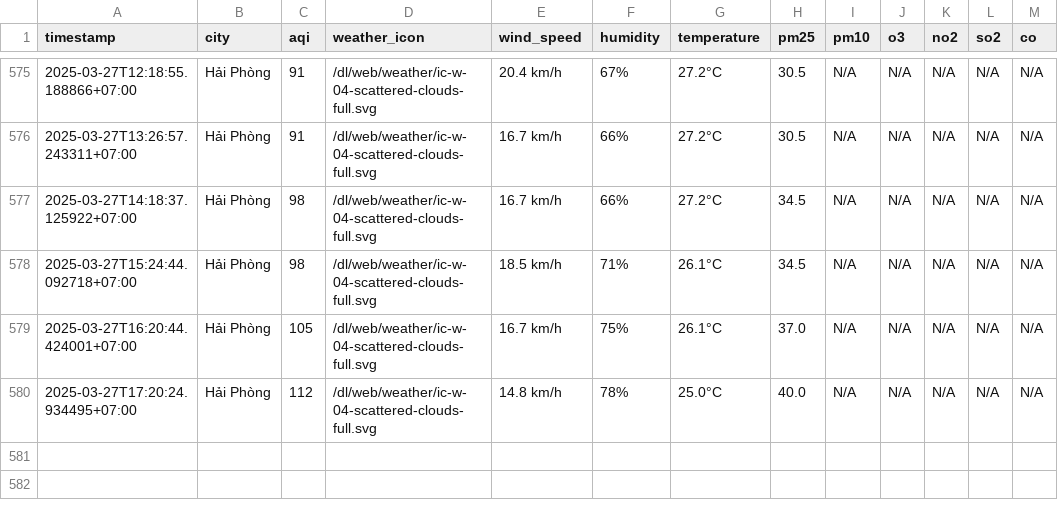
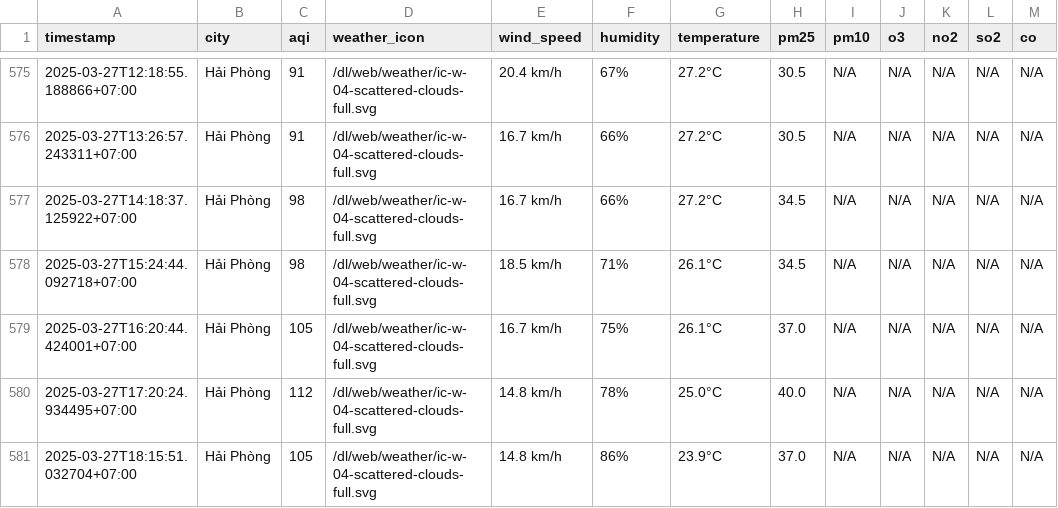
Before and after one commit to dothang08/thu_nghiem, a CSV file: result/hai-phong/aqi_hai-phong_2025_mar.csv, drawn as a sheet; only a part is shown, gaps mark what is left out; the diff names each change by its address in the sheet, - before the commit and + after, or states it on an @@ line.

```diff
--- a/result/hai-phong/aqi_hai-phong_2025_mar.csv
+++ b/result/hai-phong/aqi_hai-phong_2025_mar.csv
+row 581: 2025-03-27T18:15:51.032704+07:00 | Hải Phòng | 105 | /dl/web/weather/ic-w-04-scattered-clouds-full.svg | 14.8 km/h | 86% | 23.9°C | 37.0 | N/A | N/A | N/A | N/A | N/A
```
Also changed, not shown: aqi_selected_cities.csv, result/hai-duong/aqi_hai-duong_2025_mar.csv, 10 other files.
